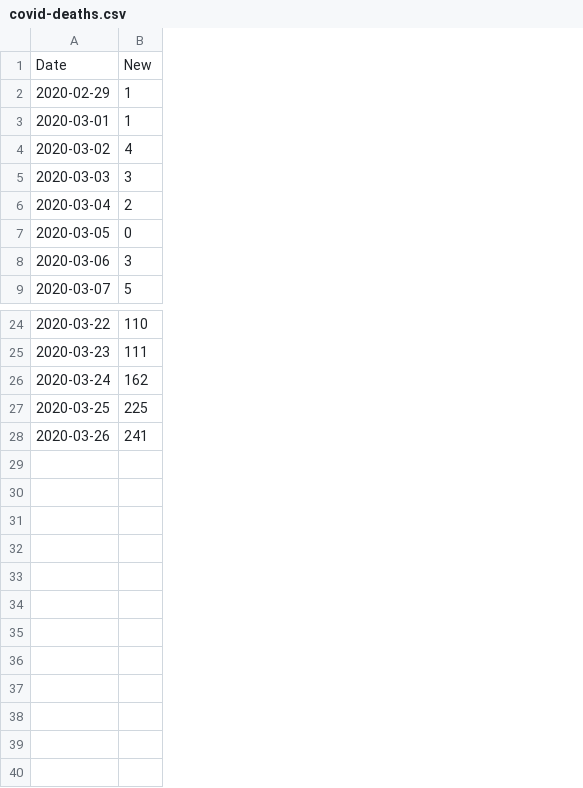
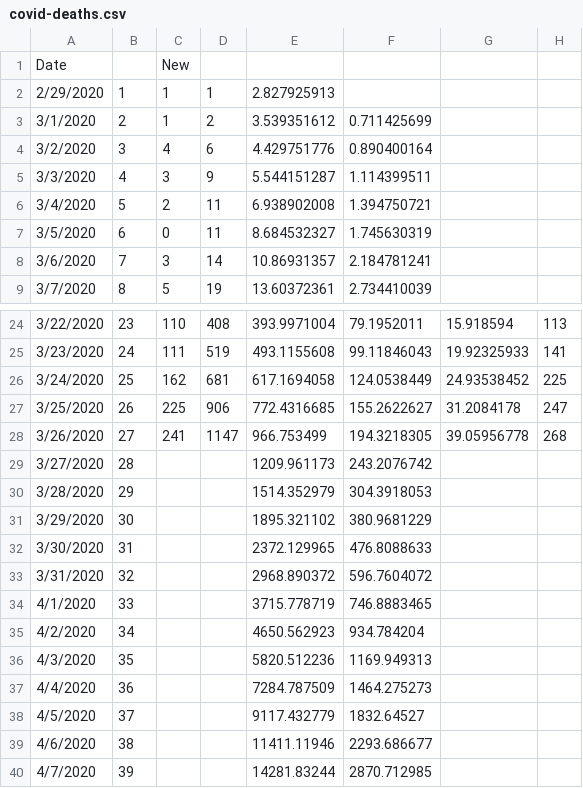
Before and after one commit to travisdoesmath/covid-viz, a CSV file: covid-deaths.csv, drawn as a sheet; only a part is shown, gaps mark what is left out; removed rows and columns are numbered as before the commit, all else as after; the diff names each change by its address in the sheet, - before the commit and + after, or states it on an @@ line.

```diff
--- a/covid-deaths.csv
+++ b/covid-deaths.csv
-column A, rows 1-9: Date | 2020-02-29 | 2020-03-01 | 2020-03-02 | 2020-03-03 | 2020-03-04 | 2020-03-05 | 2020-03-06 | 2020-03-07; rows 24-28: 2020-03-22 | 2020-03-23 | 2020-03-24 | 2020-03-25 | 2020-03-26
+column A, rows 1-9: Date | 2/29/2020 | 3/1/2020 | 3/2/2020 | 3/3/2020 | 3/4/2020 | 3/5/2020 | 3/6/2020 | 3/7/2020; rows 24-28: 3/22/2020 | 3/23/2020 | 3/24/2020 | 3/25/2020 | 3/26/2020
+column B, rows 2-9: 1 | 2 | 3 | 4 | 5 | 6 | 7 | 8; rows 24-28: 23 | 24 | 25 | 26 | 27
+column D, rows 2-9: 1 | 2 | 6 | 9 | 11 | 11 | 14 | 19; rows 24-28: 408 | 519 | 681 | 906 | 1147
+column E, rows 2-9: 2.827925913 | 3.539351612 | 4.429751776 | 5.544151287 | 6.938902008 | 8.684532327 | 10.86931357 | 13.60372361; rows 24-28: 393.9971004 | 493.1155608 | 617.1694058 | 772.4316685 | 966.753499
+column F, rows 3-9: 0.711425699 | 0.890400164 | 1.114399511 | 1.394750721 | 1.745630319 | 2.184781241 | 2.734410039; rows 24-28: 79.1952011 | 99.11846043 | 124.0538449 | 155.2622627 | 194.3218305
+column G, rows 24-28: 15.918594 | 19.92325933 | 24.93538452 | 31.2084178 | 39.05956778
+column H, rows 24-28: 113 | 141 | 225 | 247 | 268
+row 29: 3/27/2020 | 28 |  |  | 1209.961173 | 243.2076742
+row 30: 3/28/2020 | 29 |  |  | 1514.352979 | 304.3918053
+row 31: 3/29/2020 | 30 |  |  | 1895.321102 | 380.9681229
+row 32: 3/30/2020 | 31 |  |  | 2372.129965 | 476.8088633
+row 33: 3/31/2020 | 32 |  |  | 2968.890372 | 596.7604072
+row 34: 4/1/2020 | 33 |  |  | 3715.778719 | 746.8883465
+row 35: 4/2/2020 | 34 |  |  | 4650.562923 | 934.784204
+row 36: 4/3/2020 | 35 |  |  | 5820.512236 | 1169.949313
+row 37: 4/4/2020 | 36 |  |  | 7284.787509 | 1464.275273
+row 38: 4/5/2020 | 37 |  |  | 9117.432779 | 1832.64527
+row 39: 4/6/2020 | 38 |  |  | 11411.11946 | 2293.686677
+row 40: 4/7/2020 | 39 |  |  | 14281.83244 | 2870.712985
```
Also changed, not shown: 1 other file.
